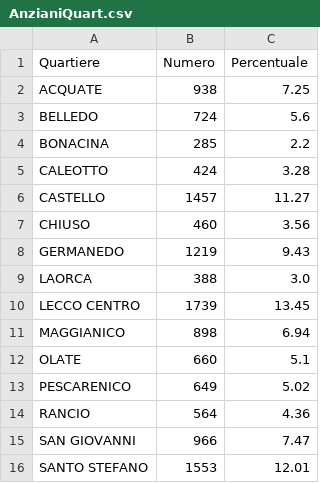
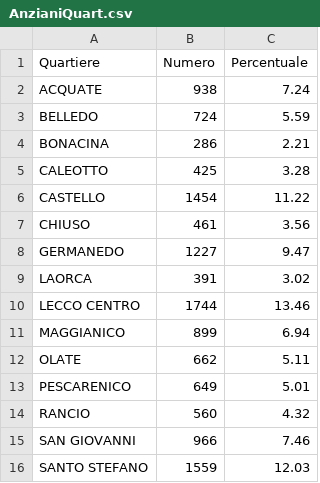
Before and after one commit to StatixHub/Statistiche, a CSV file: Destinazione/CSV/AnzianiQuart.csv, drawn as a sheet.

```diff
--- a/Destinazione/CSV/AnzianiQuart.csv
+++ b/Destinazione/CSV/AnzianiQuart.csv
@@ -1,16 +1,16 @@
 Quartiere,Numero,Percentuale
-ACQUATE,938,7.25
-BELLEDO,724,5.6
-BONACINA,285,2.2
-CALEOTTO,424,3.28
-CASTELLO,1457,11.27
-CHIUSO,460,3.56
-GERMANEDO,1219,9.43
-LAORCA,388,3.0
-LECCO CENTRO,1739,13.45
-MAGGIANICO,898,6.94
-OLATE,660,5.1
-PESCARENICO,649,5.02
-RANCIO,564,4.36
-SAN GIOVANNI,966,7.47
-SANTO STEFANO,1553,12.01
+ACQUATE,938,7.24
+BELLEDO,724,5.59
+BONACINA,286,2.21
+CALEOTTO,425,3.28
+CASTELLO,1454,11.22
+CHIUSO,461,3.56
+GERMANEDO,1227,9.47
+LAORCA,391,3.02
+LECCO CENTRO,1744,13.46
+MAGGIANICO,899,6.94
+OLATE,662,5.11
+PESCARENICO,649,5.01
+RANCIO,560,4.32
+SAN GIOVANNI,966,7.46
+SANTO STEFANO,1559,12.03
```
Also changed, not shown: Destinazione/CSV/DistrFascSTR.csv, Destinazione/CSV/FQuartieri.csv, 40 other files.
